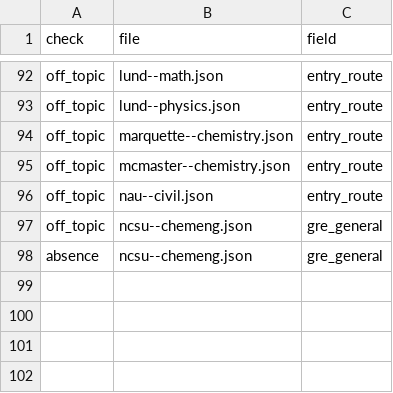
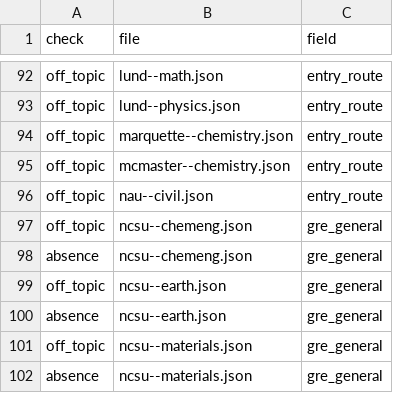
Before and after one commit to manilaladarsh-hash/YT, a CSV file: business/phd-atlas/handoff/audit_reviewed.csv, drawn as a sheet; only a part is shown, gaps mark what is left out; the diff names each change by its address in the sheet, - before the commit and + after, or states it on an @@ line.

Commit message:
Review 10 audit rows

```diff
--- a/business/phd-atlas/handoff/audit_reviewed.csv
+++ b/business/phd-atlas/handoff/audit_reviewed.csv
+row 99: off_topic | ncsu--earth.json | gre_general
+row 100: absence | ncsu--earth.json | gre_general
+row 101: off_topic | ncsu--materials.json | gre_general
+row 102: absence | ncsu--materials.json | gre_general
```
Also changed, not shown: 10 other files.
